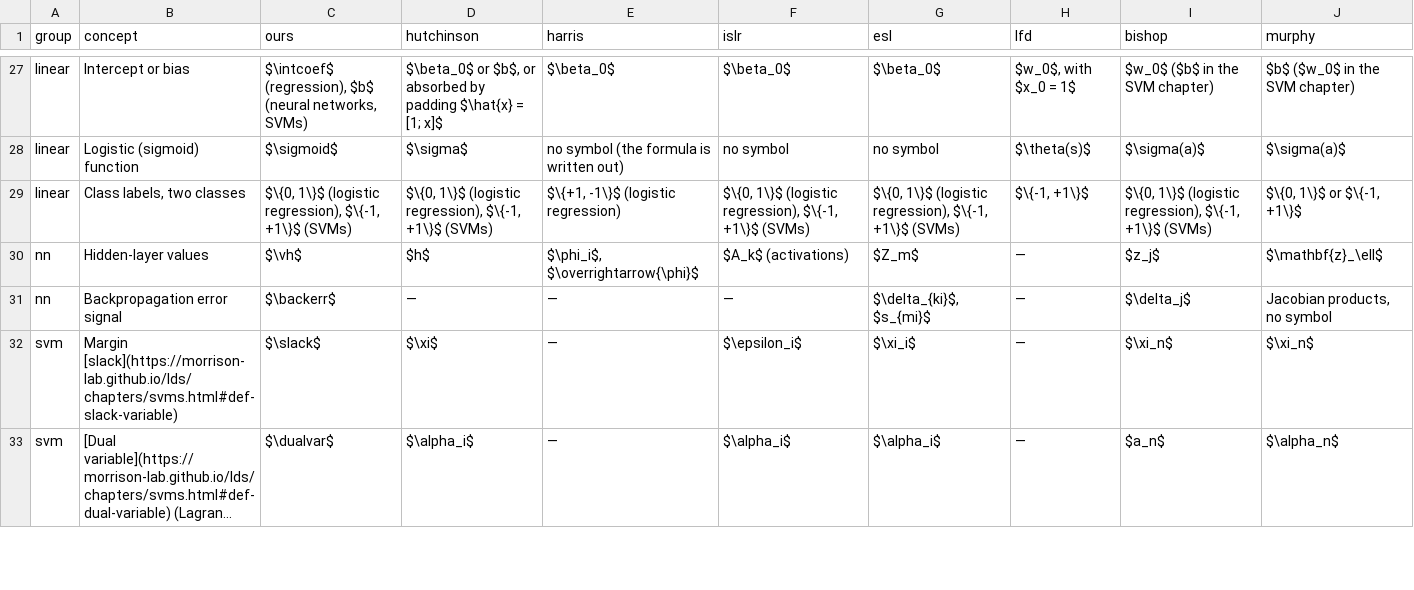
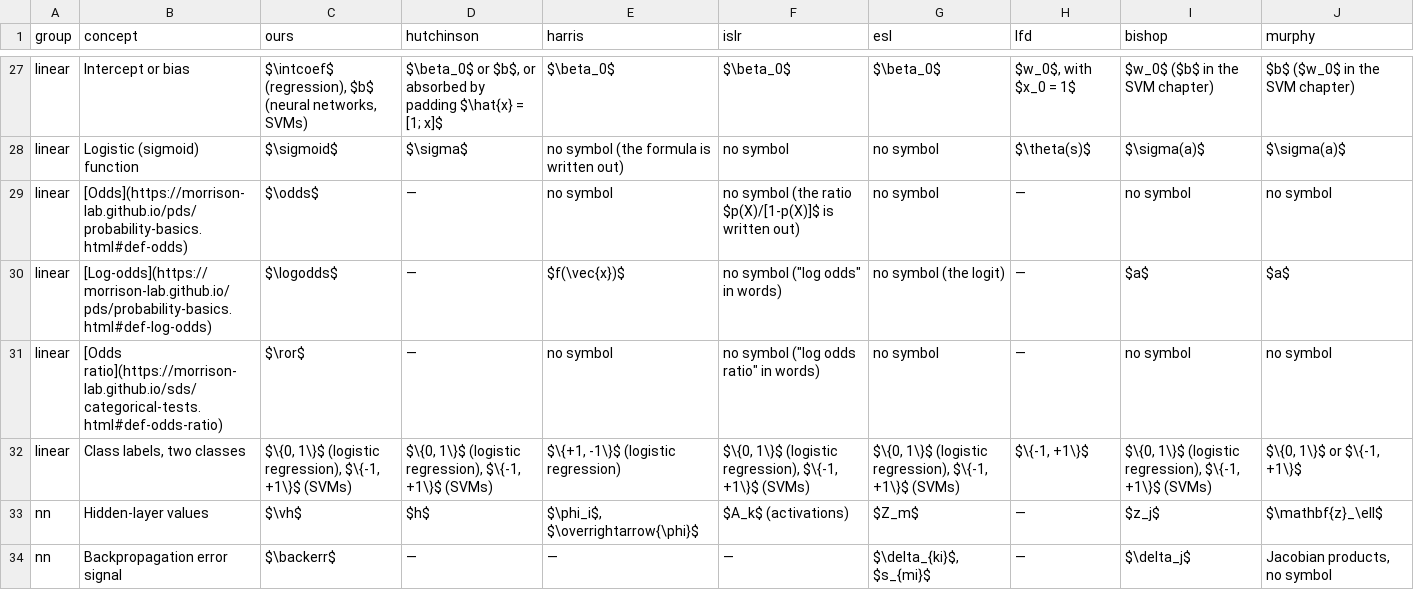
Before and after one commit to Morrison-Lab/macros, a CSV file: data/notation-conventions.csv, drawn as a sheet; only a part is shown, gaps mark what is left out; the shorter side is filled out with more unchanged rows; long unchanged cells end in ….

```diff
--- a/data/notation-conventions.csv
+++ b/data/notation-conventions.csv
@@ -28,2 +28,5 @@
 "linear","Logistic (sigmoid) function","$\sigmoid$","$\sigma$","no symbol (the formula is written out)","no symbol","no symbol","$\theta(s)$","$\sigma(a)$","$\sigma(a)$"
+"linear","[Odds](https://morrison-lab.github.io/pds/probability-basics.html#def-odds)","$\odds$","—","no symbol","no symbol (the ratio $p(X)/[1-p(X)]$ is written out)","no symbol","—","no symbol","no symbol"
+"linear","[Log-odds](https://morrison-lab.github.io/pds/probability-basics.html#def-log-odds)","$\logodds$","—","$f(\vec{x})$","no symbol (""log odds"" in words)","no symbol (the logit)","—","$a$","$a$"
+"linear","[Odds ratio](https://morrison-lab.github.io/sds/categorical-tests.html#def-odds-ratio)","$\ror$","—","no symbol","no symbol (""log odds ratio"" in words)","no symbol","—","no symbol","no symbol"
 "linear","Class labels, two classes","$\{0, 1\}$ (logistic regression), $\{-1, +1\}$ (SVMs)","$\{0, 1\}$ (logistic regression), $\{-1, +1\}$ (SVMs)","$\{+1, -1\}$ (logistic regression)","$\{0, 1\}$ (logistic regression), $\{-1, +1\}$ (SVMs)","$\{0, 1\}$ (logistic regression), $\{-1, +1\}$ (SVMs)","$\{-1, +1\}$","$\{0, 1\}$ (logistic regression), $\{-1, +1\}$ (SVMs)","$\{0, 1\}$ or $\{-1, +1\}$"
```
